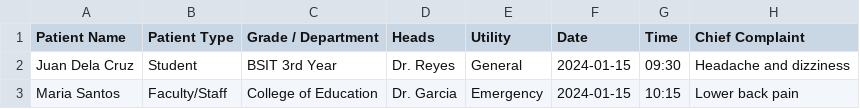
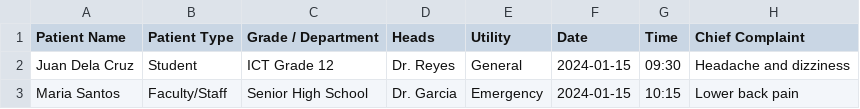
Before and after one commit to Gulamanking/clinic-system, a CSV file: visits_import_template.csv, drawn as a sheet; only a part is shown; the diff names each change by its address in the sheet, - before the commit and + after, or states it on an @@ line.

Commit message:
Fix Hardcoded college departments

```diff
--- a/visits_import_template.csv
+++ b/visits_import_template.csv
-C2 (Grade / Department): BSIT 3rd Year
+C2 (Grade / Department): ICT Grade 12
-C3 (Grade / Department): College of Education
+C3 (Grade / Department): Senior High School
```
Also changed, not shown: 3 other files.
